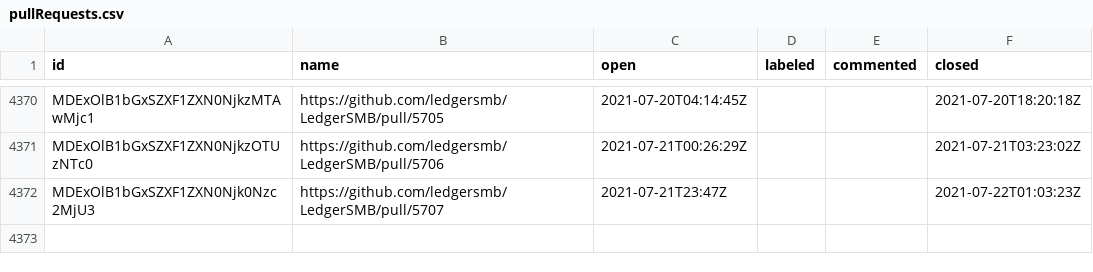
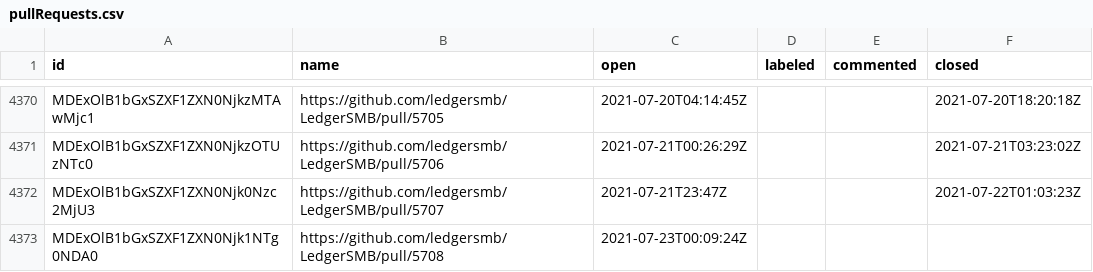
Before and after one commit to ledgersmb/ledgersmb-oselvar, a CSV file: data/ledgersmb/LedgerSMB/pullRequests.csv, drawn as a sheet; only a part is shown, gaps mark what is left out; the diff names each change by its address in the sheet, - before the commit and + after, or states it on an @@ line.

```diff
--- a/data/ledgersmb/LedgerSMB/pullRequests.csv
+++ b/data/ledgersmb/LedgerSMB/pullRequests.csv
+row 4373: MDExOlB1bGxSZXF1ZXN0Njk1NTg0NDA0 | https://github.com/ledgersmb/LedgerSMB/pull/5708 | 2021-07-23T00:09:24Z
```
